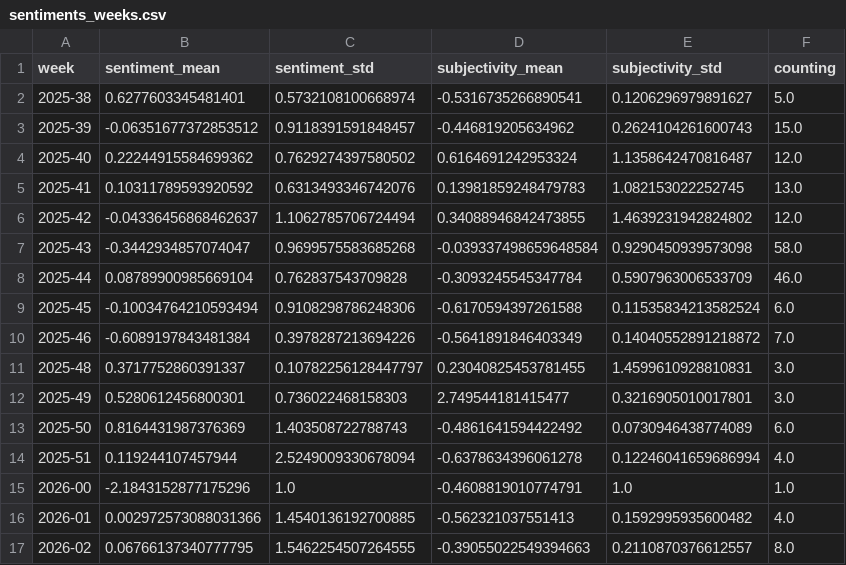
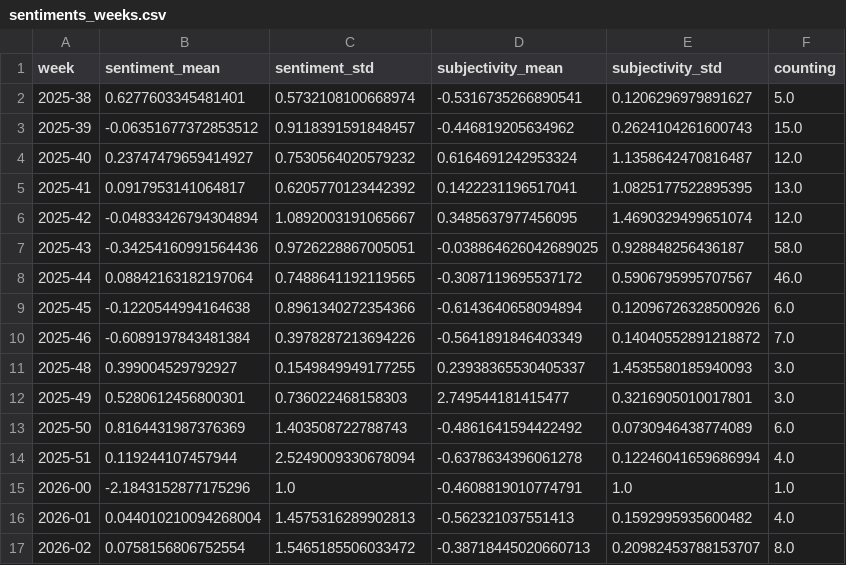
Before and after one commit to tapio-22-Digitale-Methoden-News/MassIsComing, a CSV file: csv/sentiments_weeks.csv, drawn as a sheet; only a part is shown; the diff covers the shown part only.

```diff
--- a/csv/sentiments_weeks.csv
+++ b/csv/sentiments_weeks.csv
@@ -3,10 +3,10 @@ week,sentiment_mean,sentiment_std,subjectivity_mean,subjectivity_std,counting
 2025-39,-0.06351677372853512,0.9118391591848457,-0.446819205634962,0.2624104261600743,15.0
-2025-40,0.22244915584699362,0.7629274397580502,0.6164691242953324,1.1358642470816487,12.0
-2025-41,0.10311789593920592,0.6313493346742076,0.13981859248479783,1.082153022252745,13.0
-2025-42,-0.04336456868462637,1.1062785706724494,0.34088946842473855,1.4639231942824802,12.0
-2025-43,-0.3442934857074047,0.9699575583685268,-0.039337498659648584,0.9290450939573098,58.0
-2025-44,0.08789900985669104,0.762837543709828,-0.3093245545347784,0.5907963006533709,46.0
-2025-45,-0.10034764210593494,0.9108298786248306,-0.6170594397261588,0.11535834213582524,6.0
+2025-40,0.23747479659414927,0.7530564020579232,0.6164691242953324,1.1358642470816487,12.0
+2025-41,0.0917953141064817,0.6205770123442392,0.1422231196517041,1.0825177522895395,13.0
+2025-42,-0.04833426794304894,1.0892003191065667,0.3485637977456095,1.4690329499651074,12.0
+2025-43,-0.34254160991564436,0.9726228867005051,-0.038864626042689025,0.928848256436187,58.0
+2025-44,0.08842163182197064,0.7488641192119565,-0.3087119695537172,0.5906795995707567,46.0
+2025-45,-0.1220544994164638,0.8961340272354366,-0.6143640658094894,0.12096726328500926,6.0
 2025-46,-0.6089197843481384,0.3978287213694226,-0.5641891846403349,0.14040552891218872,7.0
-2025-48,0.3717752860391337,0.10782256128447797,0.23040825453781455,1.4599610928810831,3.0
+2025-48,0.399004529792927,0.1549849949177255,0.23938365530405337,1.4535580185940093,3.0
 2025-49,0.5280612456800301,0.736022468158303,2.749544181415477,0.3216905010017801,3.0
@@ -15,3 +15,3 @@ week,sentiment_mean,sentiment_std,subjectivity_mean,subjectivity_std,counting
 2026-00,-2.1843152877175296,1.0,-0.4608819010774791,1.0,1.0
-2026-01,0.002972573088031366,1.4540136192700885,-0.562321037551413,0.1592995935600482,4.0
-2026-02,0.06766137340777795,1.5462254507264555,-0.39055022549394663,0.2110870376612557,8.0
+2026-01,0.044010210094268004,1.4575316289902813,-0.562321037551413,0.1592995935600482,4.0
+2026-02,0.0758156806752554,1.5465185506033472,-0.38718445020660713,0.20982453788153707,8.0
```
Also changed, not shown: 1 added row and 46 edited cells elsewhere in this file, csv/sentiments_days.csv, csv/sentiments_domains.csv, 6 other files.
